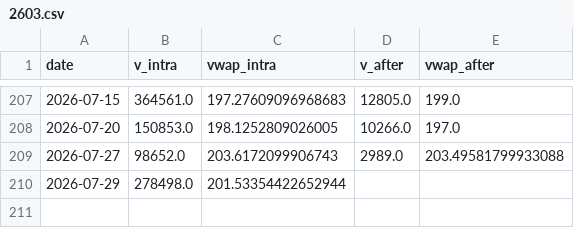
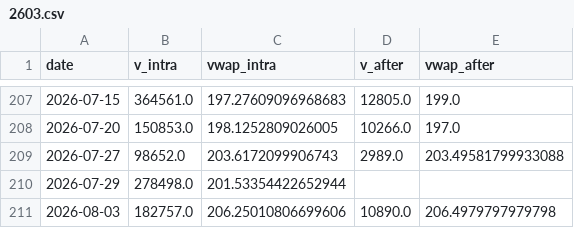
Before and after one commit to ewq4303-debug/retail_sentiment_chips, a CSV file: cache/oddlot/2603.csv, drawn as a sheet; only a part is shown, gaps mark what is left out; the diff names each change by its address in the sheet, - before the commit and + after, or states it on an @@ line.

```diff
--- a/cache/oddlot/2603.csv
+++ b/cache/oddlot/2603.csv
+row 211: 2026-08-03 | 182757.0 | 206.25010806699606 | 10890.0 | 206.4979797979798
```
Also changed, not shown: cache/oddlot/0050.csv, cache/oddlot/2317.csv, 15 other files.
